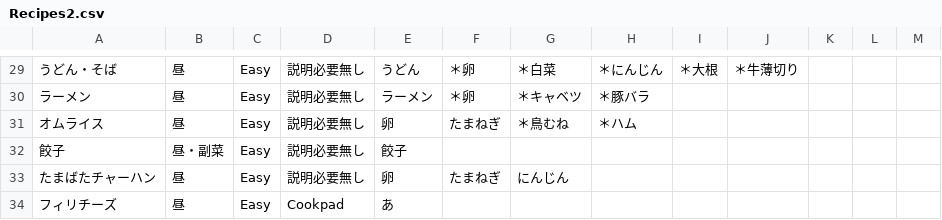
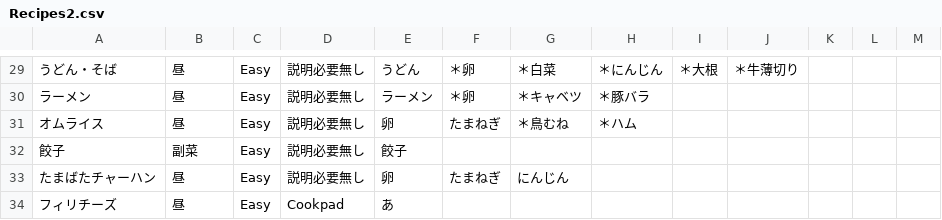
Before and after one commit to tomoyaogura/recipe, a CSV file: Recipes2.csv, drawn as a sheet; only a part is shown, gaps mark what is left out.

Commit message:
Basic recipe functionality working

```diff
--- a/Recipes2.csv
+++ b/Recipes2.csv
@@ -59,3 +59,3 @@
 オムライス,昼,Easy,説明必要無し,卵,たまねぎ,＊鳥むね,＊ハム,,,,,
-餃子,昼・副菜,Easy,説明必要無し,餃子,,,,,,,,
+餃子,副菜,Easy,説明必要無し,餃子,,,,,,,,
 たまばたチャーハン,昼,Easy,説明必要無し,卵,たまねぎ,にんじん,,,,,,
```
Also changed, not shown: 7 other files.
